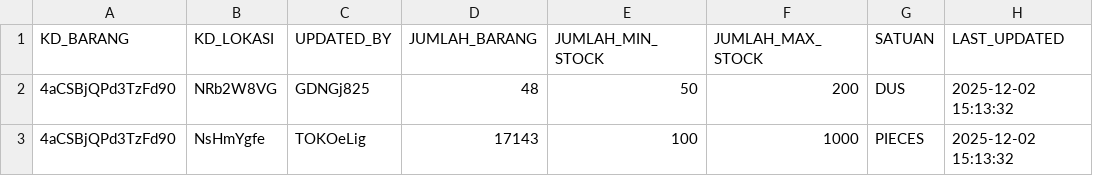
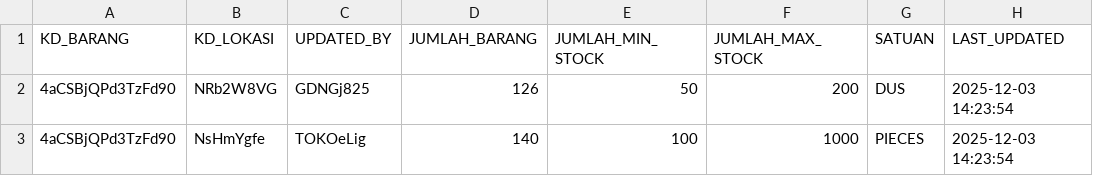
Before and after one commit to xdtriog/TUGAS-AKHIR, a CSV file: dummy_data_cx7xRUzL/stock.csv, drawn as a sheet.

Commit message:
poq double check aman, generator dummy aman

```diff
--- a/dummy_data_cx7xRUzL/stock.csv
+++ b/dummy_data_cx7xRUzL/stock.csv
@@ -1,3 +1,3 @@
 KD_BARANG,KD_LOKASI,UPDATED_BY,JUMLAH_BARANG,JUMLAH_MIN_STOCK,JUMLAH_MAX_STOCK,SATUAN,LAST_UPDATED
-4aCSBjQPd3TzFd90,NRb2W8VG,GDNGj825,48,50,200,DUS,2025-12-02 15:13:32
-4aCSBjQPd3TzFd90,NsHmYgfe,TOKOeLig,17143,100,1000,PIECES,2025-12-02 15:13:32
+4aCSBjQPd3TzFd90,NRb2W8VG,GDNGj825,126,50,200,DUS,2025-12-03 14:23:54
+4aCSBjQPd3TzFd90,NsHmYgfe,TOKOeLig,140,100,1000,PIECES,2025-12-03 14:23:54
```
Also changed, not shown: 28 other files.
